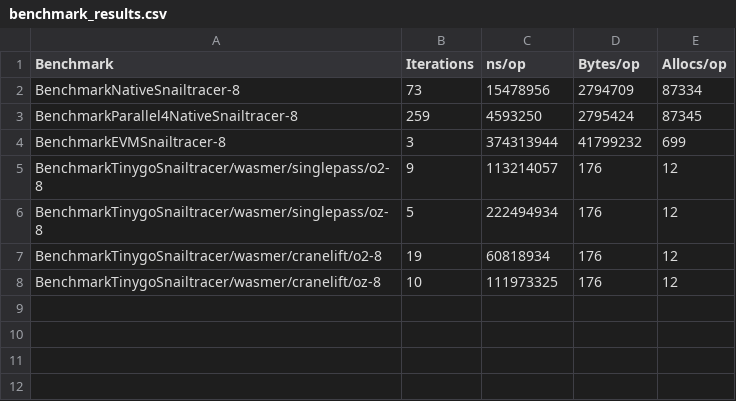
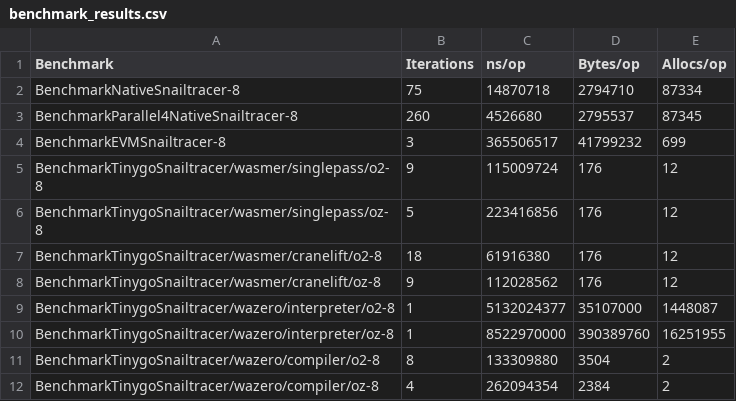
Before and after one commit to therealbytes/snailtracer-benchmark, a CSV file: results/benchmark_results.csv, drawn as a sheet.

Commit message:
feat: wazero

```diff
--- a/results/benchmark_results.csv
+++ b/results/benchmark_results.csv
@@ -1,8 +1,12 @@
 Benchmark,Iterations,ns/op,Bytes/op,Allocs/op
-BenchmarkNativeSnailtracer-8,73,15478956,2794709,87334
-BenchmarkParallel4NativeSnailtracer-8,259,4593250,2795424,87345
-BenchmarkEVMSnailtracer-8,3,374313944,41799232,699
-BenchmarkTinygoSnailtracer/wasmer/singlepass/o2-8,9,113214057,176,12
-BenchmarkTinygoSnailtracer/wasmer/singlepass/oz-8,5,222494934,176,12
-BenchmarkTinygoSnailtracer/wasmer/cranelift/o2-8,19,60818934,176,12
-BenchmarkTinygoSnailtracer/wasmer/cranelift/oz-8,10,111973325,176,12
+BenchmarkNativeSnailtracer-8,75,14870718,2794710,87334
+BenchmarkParallel4NativeSnailtracer-8,260,4526680,2795537,87345
+BenchmarkEVMSnailtracer-8,3,365506517,41799232,699
+BenchmarkTinygoSnailtracer/wasmer/singlepass/o2-8,9,115009724,176,12
+BenchmarkTinygoSnailtracer/wasmer/singlepass/oz-8,5,223416856,176,12
+BenchmarkTinygoSnailtracer/wasmer/cranelift/o2-8,18,61916380,176,12
+BenchmarkTinygoSnailtracer/wasmer/cranelift/oz-8,9,112028562,176,12
+BenchmarkTinygoSnailtracer/wazero/interpreter/o2-8,1,5132024377,35107000,1448087
+BenchmarkTinygoSnailtracer/wazero/interpreter/oz-8,1,8522970000,390389760,16251955
+BenchmarkTinygoSnailtracer/wazero/compiler/o2-8,8,133309880,3504,2
+BenchmarkTinygoSnailtracer/wazero/compiler/oz-8,4,262094354,2384,2
```
Also changed, not shown: 5 other files.
